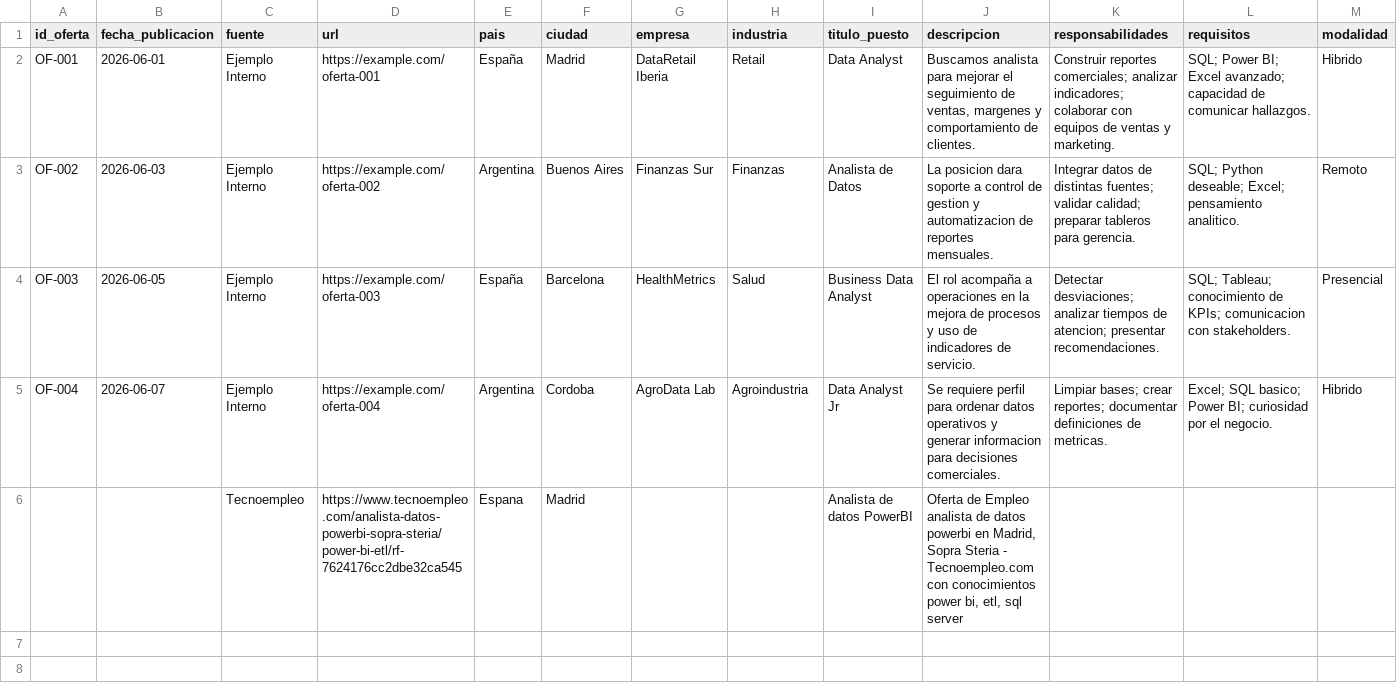
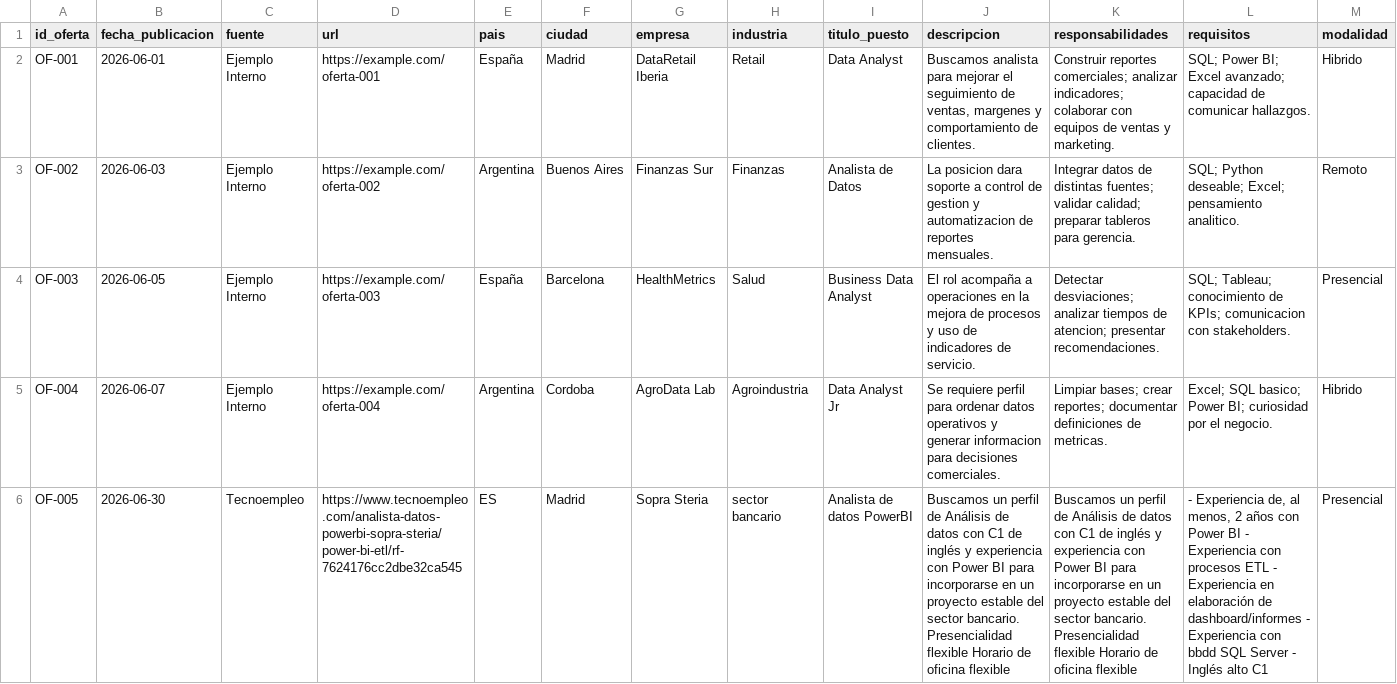
Before and after one commit to YaninaColangelo/market_labor_analysis, a CSV file: data/raw/ofertas_brutas.csv, drawn as a sheet; only a part is shown; removed rows and columns are numbered as before the commit, all else as after; rows hold the shown columns only; the diff names each change by its address in the sheet, - before the commit and + after, or states it on an @@ line.

Commit message:
Agregar oferta validada de Tecnoempleo

```diff
--- a/data/raw/ofertas_brutas.csv
+++ b/data/raw/ofertas_brutas.csv
-row 6:  |  | Tecnoempleo | https://www.tecnoempleo.com/analista-datos-powerbi-sopra-steria/power-bi-etl/rf-7624176cc2dbe32ca545 | Espana | Madrid |  |  | Analista de datos PowerBI | Oferta de Empleo analista de datos powerbi en Madrid, Sopra Steria - Tecnoempleo.com con conocimientos power bi, etl, sql server
+row 6: OF-005 | 2026-06-30 | Tecnoempleo | https://www.tecnoempleo.com/analista-datos-powerbi-sopra-steria/power-bi-etl/rf-7624176cc2dbe32ca545 | ES | Madrid | Sopra Steria | sector bancario | Analista de datos PowerBI | Buscamos un perfil de Análisis de datos con C1 de inglés y experiencia con Power BI para incorporarse en un proyecto estable del sector bancario. Presencialidad flexible Horario de oficina flexible | Buscamos un perfil de Análisis de datos con C1 de inglés y experiencia con Power BI para incorporarse en un proyecto estable del sector bancario. Presencialidad flexible Horario de oficina flexible | - Experiencia de, al menos, 2 años con Power BI - Experiencia con procesos ETL - Experiencia en elaboración de dashboard/informes - Experiencia con bbdd SQL Server - Inglés alto C1 | Presencial
```
